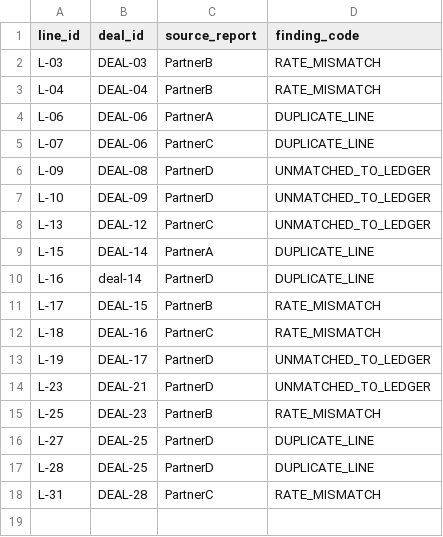
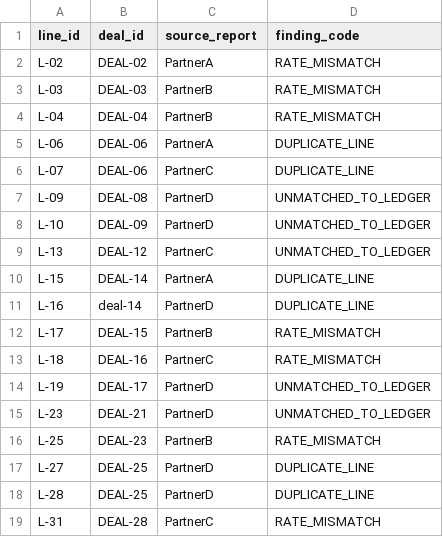
Before and after one commit to saavanqazi/Turing1, a CSV file: task-g308/solution/files/commission_findings.csv, drawn as a sheet.

```diff
--- a/task-g308/solution/files/commission_findings.csv
+++ b/task-g308/solution/files/commission_findings.csv
@@ -1,2 +1,3 @@
 line_id,deal_id,source_report,finding_code
+L-02,DEAL-02,PartnerA,RATE_MISMATCH
 L-03,DEAL-03,PartnerB,RATE_MISMATCH
```
Also changed, not shown: task-g308/environment/input/commission_lines.csv, task-g308/environment/input/customer_master.csv, 13 other files.
